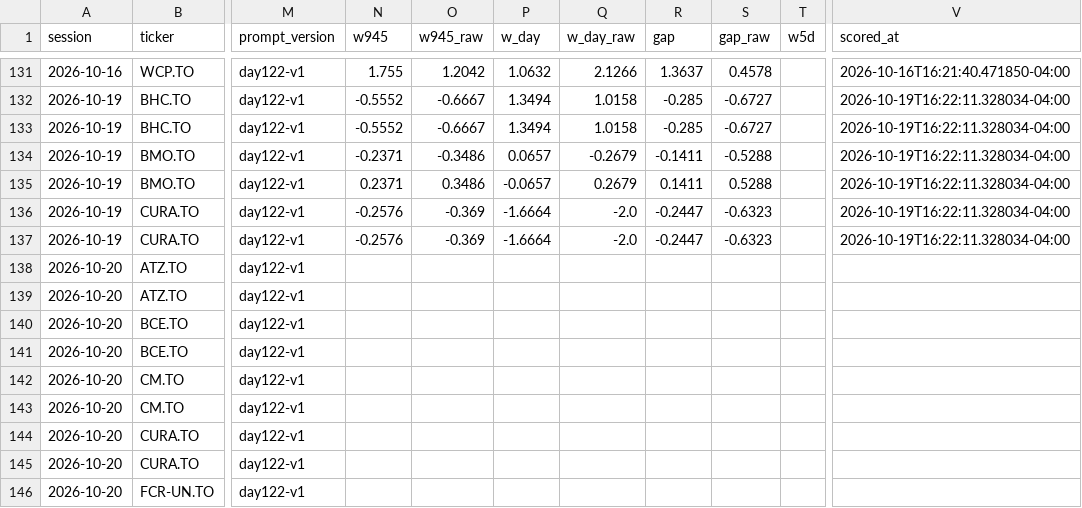
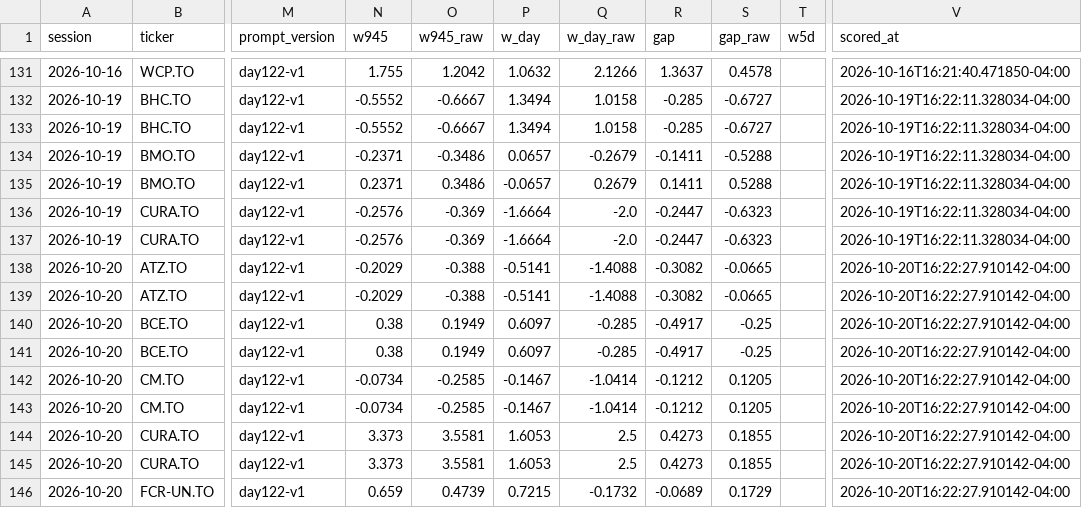
Before and after one commit to rufatb/RB, a CSV file: data/news_calls.csv, drawn as a sheet; only a part is shown, gaps mark what is left out; the diff covers the shown part only; the diff names each change by its address in the sheet, - before the commit and + after, or states it on an @@ line.

```diff
--- a/data/news_calls.csv
+++ b/data/news_calls.csv
-N138:N139 (w945): (empty)
+N138:N139 (w945): -0.2029
-O138:O139 (w945_raw): (empty)
+O138:O139 (w945_raw): -0.388
-P138:P139 (w_day): (empty)
+P138:P139 (w_day): -0.5141
-Q138:Q139 (w_day_raw): (empty)
+Q138:Q139 (w_day_raw): -1.4088
-R138:R139 (gap): (empty)
+R138:R139 (gap): -0.3082
-S138:S139 (gap_raw): (empty)
+S138:S139 (gap_raw): -0.0665
-V138:V146 (scored_at): (empty)
+V138:V146 (scored_at): 2026-10-20T16:22:27.910142-04:00
-N140:N141 (w945): (empty)
+N140:N141 (w945): 0.38
-O140:O141 (w945_raw): (empty)
+O140:O141 (w945_raw): 0.1949
-P140:P141 (w_day): (empty)
+P140:P141 (w_day): 0.6097
-Q140:Q141 (w_day_raw): (empty)
+Q140:Q141 (w_day_raw): -0.285
-R140:R141 (gap): (empty)
+R140:R141 (gap): -0.4917
-S140:S141 (gap_raw): (empty)
+S140:S141 (gap_raw): -0.25
-N142:N143 (w945): (empty)
+N142:N143 (w945): -0.0734
-O142:O143 (w945_raw): (empty)
+O142:O143 (w945_raw): -0.2585
-P142:P143 (w_day): (empty)
+P142:P143 (w_day): -0.1467
-Q142:Q143 (w_day_raw): (empty)
+Q142:Q143 (w_day_raw): -1.0414
-R142:R143 (gap): (empty)
+R142:R143 (gap): -0.1212
-S142:S143 (gap_raw): (empty)
+S142:S143 (gap_raw): 0.1205
-N144:N145 (w945): (empty)
+N144:N145 (w945): 3.373
-O144:O145 (w945_raw): (empty)
+O144:O145 (w945_raw): 3.5581
-P144:P145 (w_day): (empty)
+P144:P145 (w_day): 1.6053
-Q144:Q145 (w_day_raw): (empty)
+Q144:Q145 (w_day_raw): 2.5
-R144:R145 (gap): (empty)
+R144:R145 (gap): 0.4273
-S144:S145 (gap_raw): (empty)
+S144:S145 (gap_raw): 0.1855
-N146 (w945): (empty)
+N146 (w945): 0.659
-O146 (w945_raw): (empty)
+O146 (w945_raw): 0.4739
-P146 (w_day): (empty)
+P146 (w_day): 0.7215
-Q146 (w_day_raw): (empty)
+Q146 (w_day_raw): -0.1732
-R146 (gap): (empty)
+R146 (gap): -0.0689
-S146 (gap_raw): (empty)
+S146 (gap_raw): 0.1729
```
Also changed, not shown: 89 edited cells elsewhere in this file, data/model_picks.csv, data/reviews/execution_lab.csv, 4 other files.
